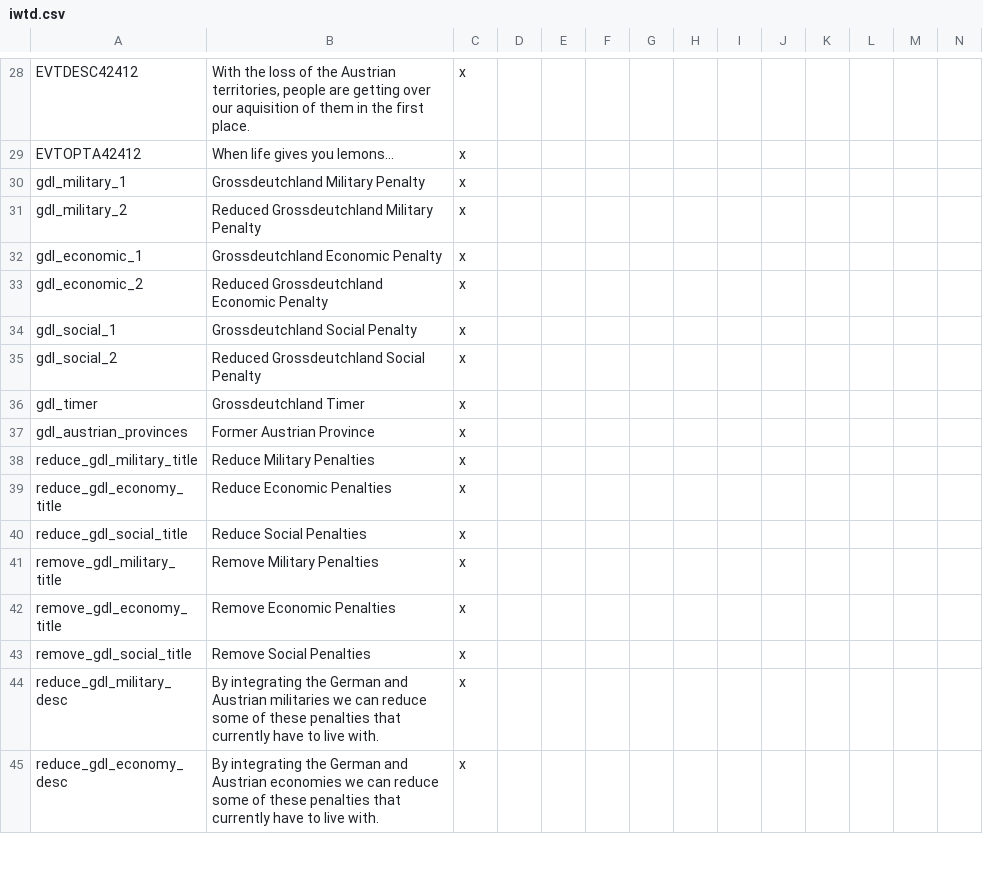
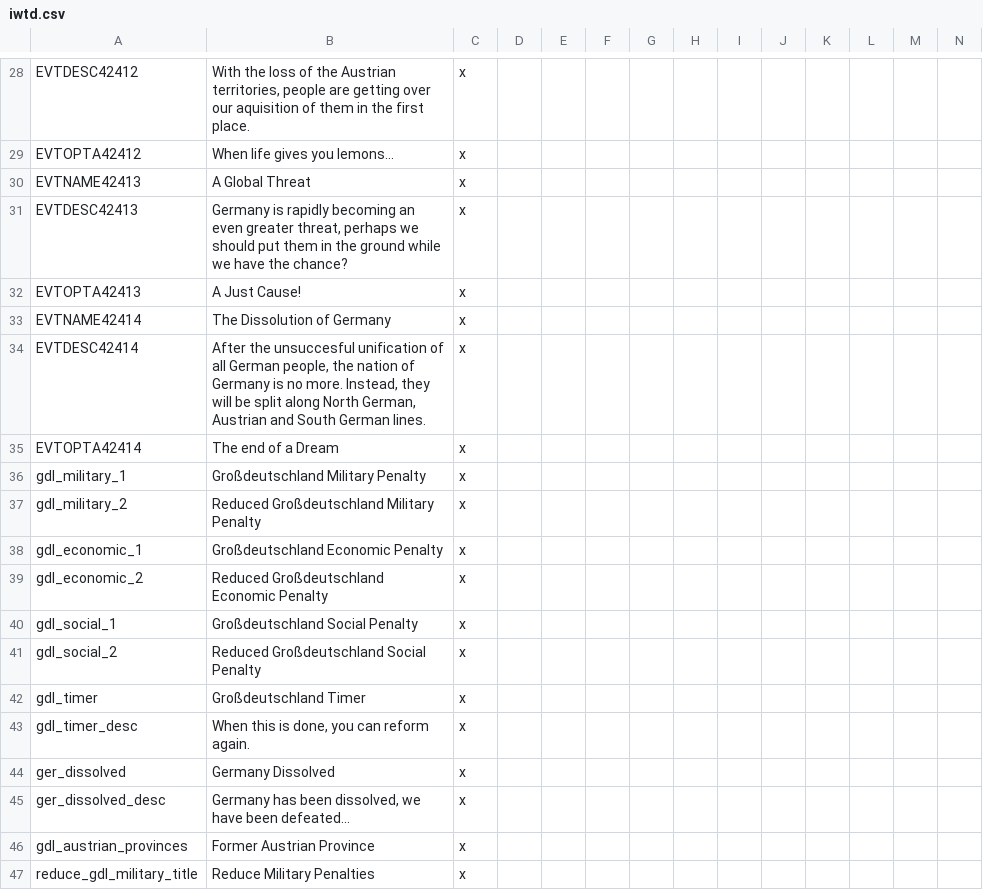
Before and after one commit to Danarca/HFM, a CSV file: HFM iwtd/localisation/iwtd.csv, drawn as a sheet; only a part is shown, gaps mark what is left out; the shorter side is filled out with more unchanged rows; addresses are those after the commit; rows hold the shown columns only; the diff covers the shown part only; the diff names each change by its address in the sheet, - before the commit and + after, or states it on an @@ line.

Commit message:
Added split up of Germany and possible reformation

```diff
--- a/HFM iwtd/localisation/iwtd.csv
+++ b/HFM iwtd/localisation/iwtd.csv
+row 30: EVTNAME42413 | A Global Threat | x
+row 31: EVTDESC42413 | Germany is rapidly becoming an even greater threat, perhaps we should put them in the ground while we have the chance? | x
+row 32: EVTOPTA42413 | A Just Cause! | x
+row 33: EVTNAME42414 | The Dissolution of Germany | x
+row 34: EVTDESC42414 | After the unsuccesful unification of all German people, the nation of Germany is no more. Instead, they will be split along North German, Austrian and South German lines. | x
+row 35: EVTOPTA42414 | The end of a Dream | x
-B36: Grossdeutchland Military Penalty
+B36: Großdeutschland Military Penalty
-B37: Reduced Grossdeutchland Military Penalty
+B37: Reduced Großdeutschland Military Penalty
-B38: Grossdeutchland Economic Penalty
+B38: Großdeutschland Economic Penalty
-B39: Reduced Grossdeutchland Economic Penalty
+B39: Reduced Großdeutschland Economic Penalty
-B40: Grossdeutchland Social Penalty
+B40: Großdeutschland Social Penalty
-B41: Reduced Grossdeutchland Social Penalty
+B41: Reduced Großdeutschland Social Penalty
-B42: Grossdeutchland Timer
+B42: Großdeutschland Timer
+row 43: gdl_timer_desc | When this is done, you can reform again. | x
+row 44: ger_dissolved | Germany Dissolved | x
+row 45: ger_dissolved_desc | Germany has been dissolved, we have been defeated... | x
```
Also changed, not shown: 14 added rows elsewhere in this file, 5 other files.
